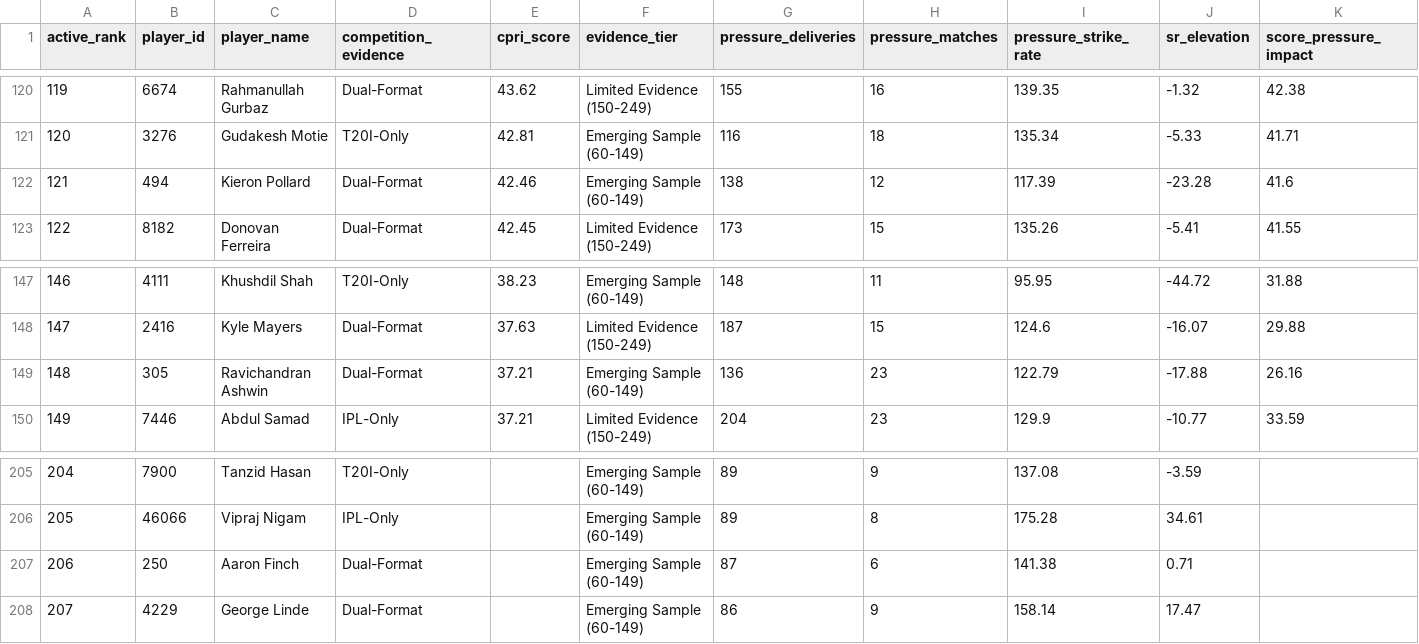
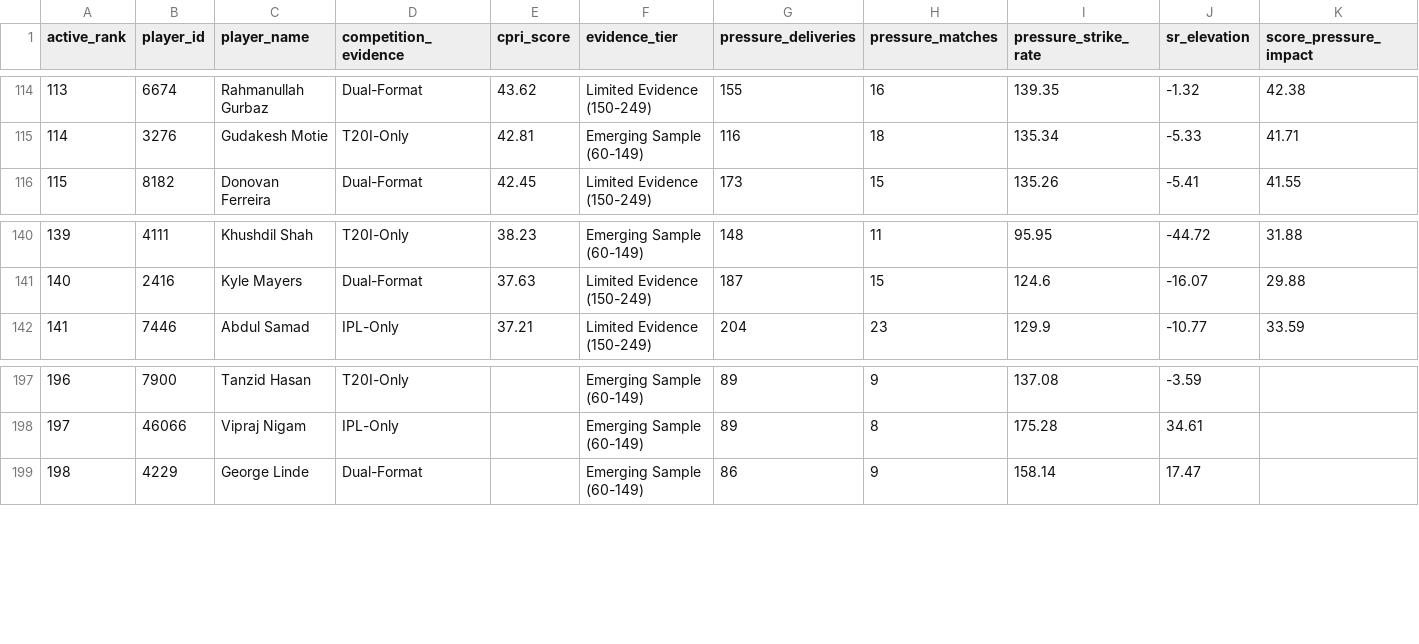
Before and after one commit to CodePraneesh/SuperRR, a CSV file: output/eligibility/active_batters_rankings.csv, drawn as a sheet; only a part is shown, gaps mark what is left out; rows hold the shown columns only; the diff covers the shown part only; the diff names each change by its address in the sheet, - before the commit and + after, or states it on an @@ line.

```diff
--- a/output/eligibility/active_batters_rankings.csv
+++ b/output/eligibility/active_batters_rankings.csv
@@ column A (active_rank) renumbered from row 2 down @@
-row 122: 121 | 494 | Kieron Pollard | Dual-Format | 42.46 | Emerging Sample (60-149) | 138 | 12 | 117.39 | -23.28 | 41.6
-row 149: 148 | 305 | Ravichandran Ashwin | Dual-Format | 37.21 | Emerging Sample (60-149) | 136 | 23 | 122.79 | -17.88 | 26.16
-row 207: 206 | 250 | Aaron Finch | Dual-Format |  | Emerging Sample (60-149) | 87 | 6 | 141.38 | 0.71
```
Also changed, not shown: 6 removed rows elsewhere in this file, data/player_eligibility_registry.csv, output/eligibility/active_bowlers_rankings.csv, 11 other files.
